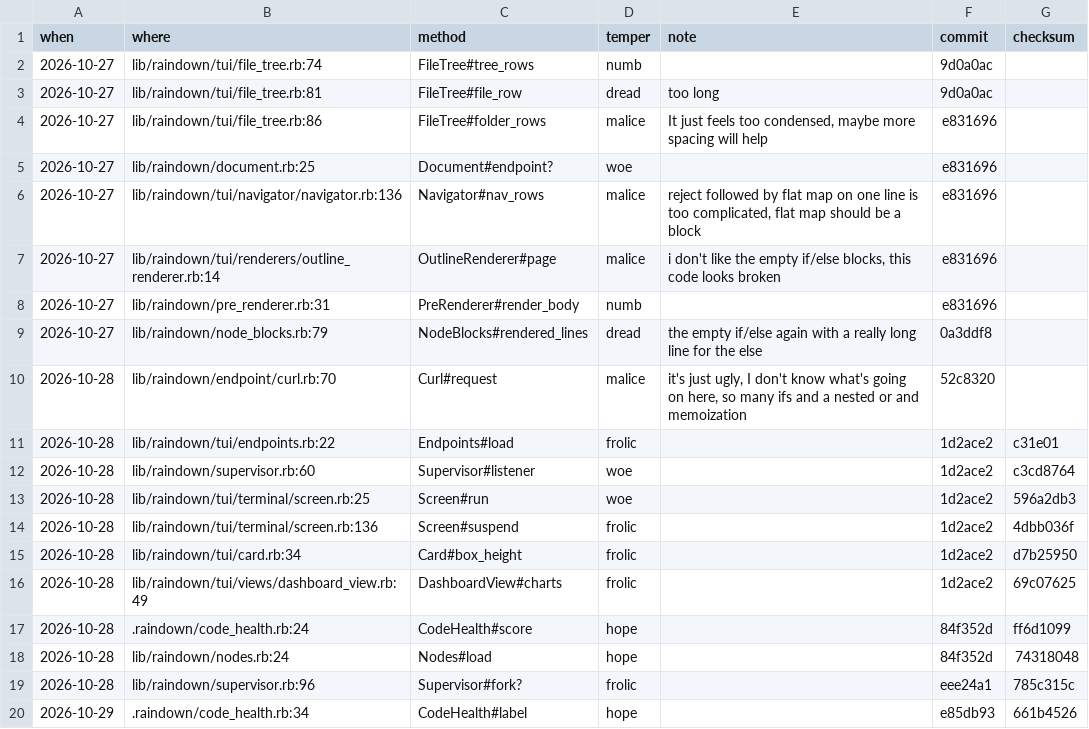
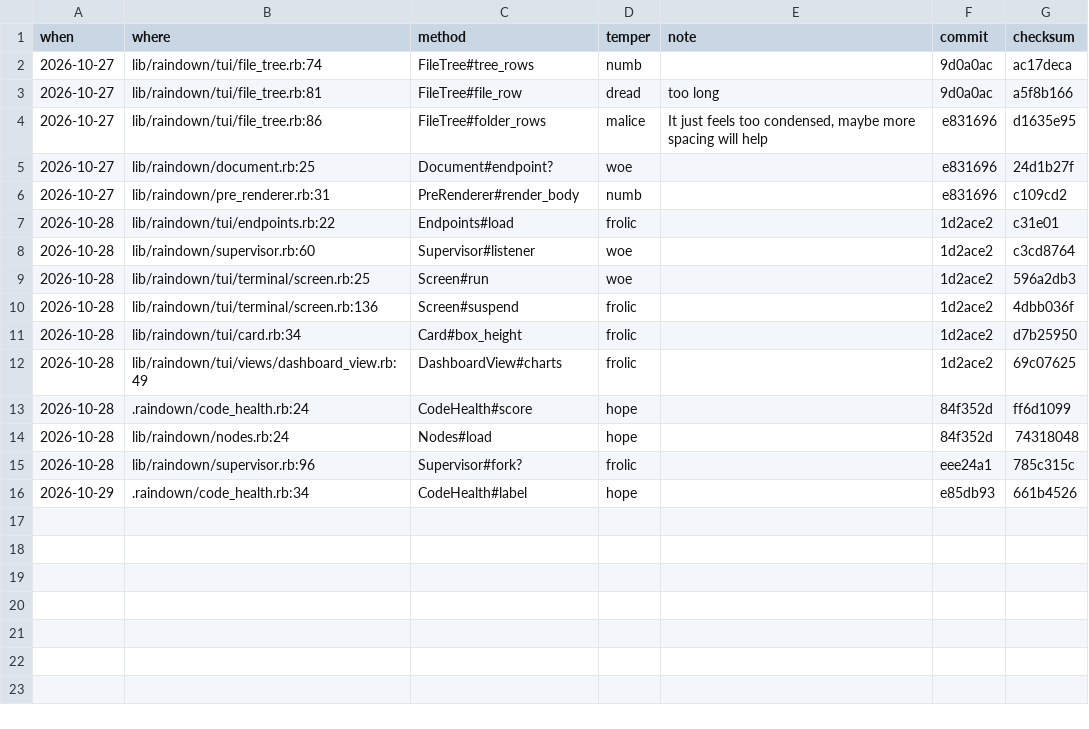
Before and after one commit to raindeer-rb/raindown, a CSV file: .raindown/feelings.csv, drawn as a sheet.

```diff
--- a/.raindown/feelings.csv
+++ b/.raindown/feelings.csv
@@ -1,11 +1,7 @@
 when,where,method,temper,note,commit,checksum
-2026-10-27,lib/raindown/tui/file_tree.rb:74,FileTree#tree_rows,numb,,9d0a0ac,
-2026-10-27,lib/raindown/tui/file_tree.rb:81,FileTree#file_row,dread,too long,9d0a0ac,
-2026-10-27,lib/raindown/tui/file_tree.rb:86,FileTree#folder_rows,malice,"It just feels too condensed, maybe more spacing will help",e831696,
-2026-10-27,lib/raindown/document.rb:25,Document#endpoint?,woe,,e831696,
-2026-10-27,lib/raindown/tui/navigator/navigator.rb:136,Navigator#nav_rows,malice,"reject followed by flat map on one line is too complicated, flat map should be a block",e831696,
-2026-10-27,lib/raindown/tui/renderers/outline_renderer.rb:14,OutlineRenderer#page,malice,"i don't like the empty if/else blocks, this code looks broken",e831696,
-2026-10-27,lib/raindown/pre_renderer.rb:31,PreRenderer#render_body,numb,,e831696,
-2026-10-27,lib/raindown/node_blocks.rb:79,NodeBlocks#rendered_lines,dread,the empty if/else again with a really long line for the else,0a3ddf8,
-2026-10-28,lib/raindown/endpoint/curl.rb:70,Curl#request,malice,"it's just ugly, I don't know what's going on here, so many ifs and a nested or and memoization",52c8320,
+2026-10-27,lib/raindown/tui/file_tree.rb:74,FileTree#tree_rows,numb,,9d0a0ac,ac17deca
+2026-10-27,lib/raindown/tui/file_tree.rb:81,FileTree#file_row,dread,too long,9d0a0ac,a5f8b166
+2026-10-27,lib/raindown/tui/file_tree.rb:86,FileTree#folder_rows,malice,"It just feels too condensed, maybe more spacing will help",e831696,d1635e95
+2026-10-27,lib/raindown/document.rb:25,Document#endpoint?,woe,,e831696,24d1b27f
+2026-10-27,lib/raindown/pre_renderer.rb:31,PreRenderer#render_body,numb,,e831696,c109cd2
 2026-10-28,lib/raindown/tui/endpoints.rb:22,Endpoints#load,frolic,,1d2ace2,c31e01
```
Also changed, not shown: .raindown/memories.csv, 3 other files.
